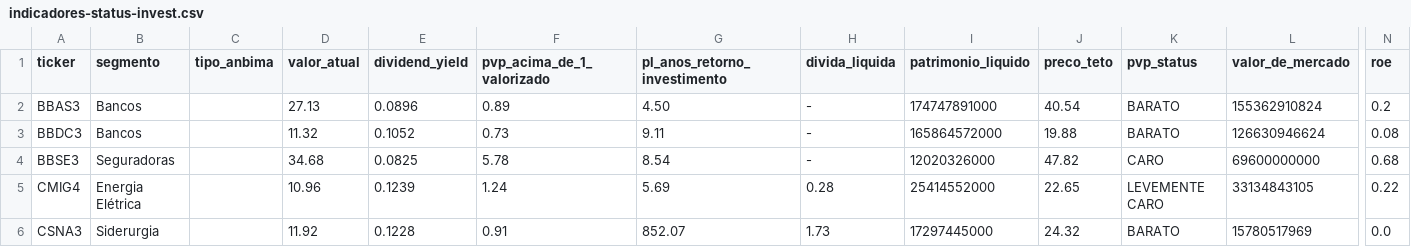
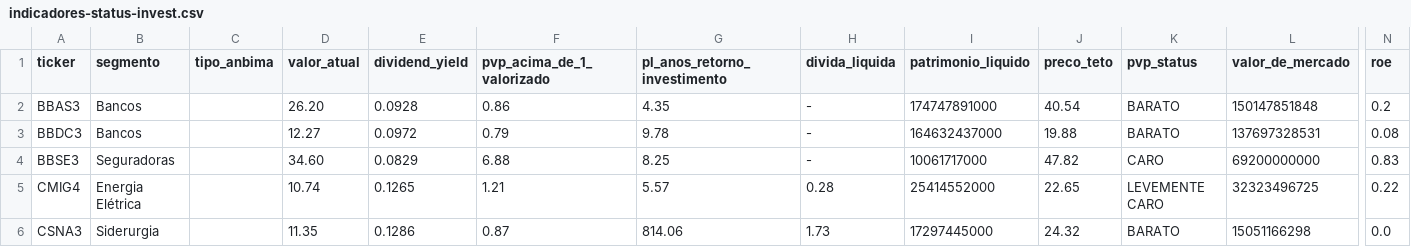
Before and after one commit to Genicleito/market_trading_analysis, a CSV file: indicadores-status-invest.csv, drawn as a sheet; only a part is shown, gaps mark what is left out; the diff covers the shown part only; the diff names each change by its address in the sheet, - before the commit and + after, or states it on an @@ line.

Commit message:
Update indicadores-status-invest.csv

```diff
--- a/indicadores-status-invest.csv
+++ b/indicadores-status-invest.csv
-D2 (valor_atual): 27.13
+D2 (valor_atual): 26.20
-E2 (dividend_yield): 0.0896
+E2 (dividend_yield): 0.0928
-F2 (pvp_acima_de_1_valorizado): 0.89
+F2 (pvp_acima_de_1_valorizado): 0.86
-G2 (pl_anos_retorno_investimento): 4.50
+G2 (pl_anos_retorno_investimento): 4.35
-L2 (valor_de_mercado): 155362910824
+L2 (valor_de_mercado): 150147851848
-D3 (valor_atual): 11.32
+D3 (valor_atual): 12.27
-E3 (dividend_yield): 0.1052
+E3 (dividend_yield): 0.0972
-F3 (pvp_acima_de_1_valorizado): 0.73
+F3 (pvp_acima_de_1_valorizado): 0.79
-G3 (pl_anos_retorno_investimento): 9.11
+G3 (pl_anos_retorno_investimento): 9.78
-I3 (patrimonio_liquido): 165864572000
+I3 (patrimonio_liquido): 164632437000
-L3 (valor_de_mercado): 126630946624
+L3 (valor_de_mercado): 137697328531
-D4 (valor_atual): 34.68
+D4 (valor_atual): 34.60
-E4 (dividend_yield): 0.0825
+E4 (dividend_yield): 0.0829
-F4 (pvp_acima_de_1_valorizado): 5.78
+F4 (pvp_acima_de_1_valorizado): 6.88
-G4 (pl_anos_retorno_investimento): 8.54
+G4 (pl_anos_retorno_investimento): 8.25
-I4 (patrimonio_liquido): 12020326000
+I4 (patrimonio_liquido): 10061717000
-L4 (valor_de_mercado): 69600000000
+L4 (valor_de_mercado): 69200000000
-N4 (roe): 0.68
+N4 (roe): 0.83
-D5 (valor_atual): 10.96
+D5 (valor_atual): 10.74
-E5 (dividend_yield): 0.1239
+E5 (dividend_yield): 0.1265
-F5 (pvp_acima_de_1_valorizado): 1.24
+F5 (pvp_acima_de_1_valorizado): 1.21
-G5 (pl_anos_retorno_investimento): 5.69
+G5 (pl_anos_retorno_investimento): 5.57
-L5 (valor_de_mercado): 33134843105
+L5 (valor_de_mercado): 32323496725
-D6 (valor_atual): 11.92
+D6 (valor_atual): 11.35
-E6 (dividend_yield): 0.1228
+E6 (dividend_yield): 0.1286
-F6 (pvp_acima_de_1_valorizado): 0.91
+F6 (pvp_acima_de_1_valorizado): 0.87
-G6 (pl_anos_retorno_investimento): 852.07
+G6 (pl_anos_retorno_investimento): 814.06
-L6 (valor_de_mercado): 15780517969
+L6 (valor_de_mercado): 15051166298
```
Also changed, not shown: 77 edited cells elsewhere in this file.
